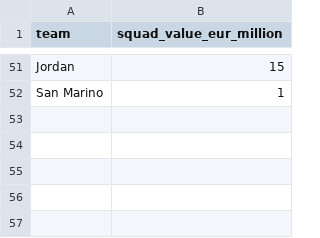
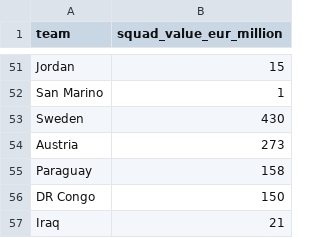
Before and after one commit to take4ff/wcup_winner, a CSV file: data/raw/squad/squad_values_2026.csv, drawn as a sheet; only a part is shown, gaps mark what is left out.

```diff
--- a/data/raw/squad/squad_values_2026.csv
+++ b/data/raw/squad/squad_values_2026.csv
@@ -52 +52,6 @@ Jordan,15
 San Marino,1
+Sweden,430
+Austria,273
+Paraguay,158
+DR Congo,150
+Iraq,21
```
Also changed, not shown: data/buy_status.csv, data/processed/2018/backtest_results.csv, 45 other files.
